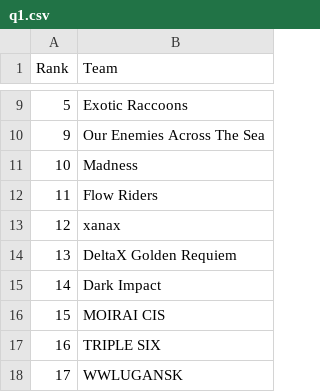
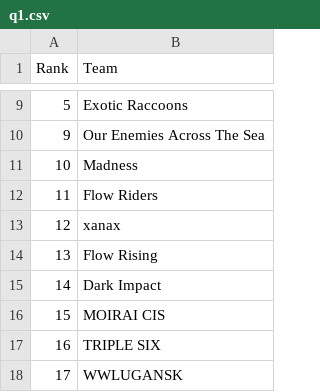
Before and after one commit to MedAzizTousli/rmhq-bot, a CSV file: leaderboard/csv_prt/q1.csv, drawn as a sheet; only a part is shown, gaps mark what is left out.

```diff
--- a/leaderboard/csv_prt/q1.csv
+++ b/leaderboard/csv_prt/q1.csv
@@ -13,3 +13,3 @@ Rank,Team
 12,xanax
-13,DeltaX Golden Requiem
+13,Flow Rising
 14,Dark Impact
```
Also changed, not shown: leaderboard/output/leaderboard_aggregated.csv, 1 other file.
